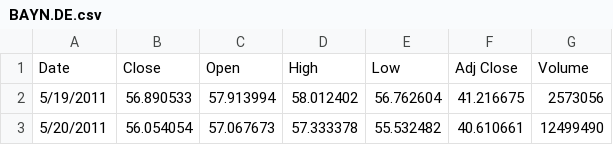
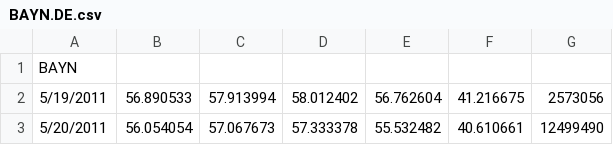
Before and after one commit to anggun-99/Markowitz_Portfolio, a CSV file: data/BAYN.DE.csv, drawn as a sheet; only a part is shown; removed rows and columns are numbered as before the commit, all else as after; the diff names each change by its address in the sheet, - before the commit and + after, or states it on an @@ line.

```diff
--- a/data/BAYN.DE.csv
+++ b/data/BAYN.DE.csv
-row 1: Date | Close | Open | High | Low | Adj Close | Volume
+row 1: BAYN
```
Also changed, not shown: data/BMW.DE.csv, 4 other files.
